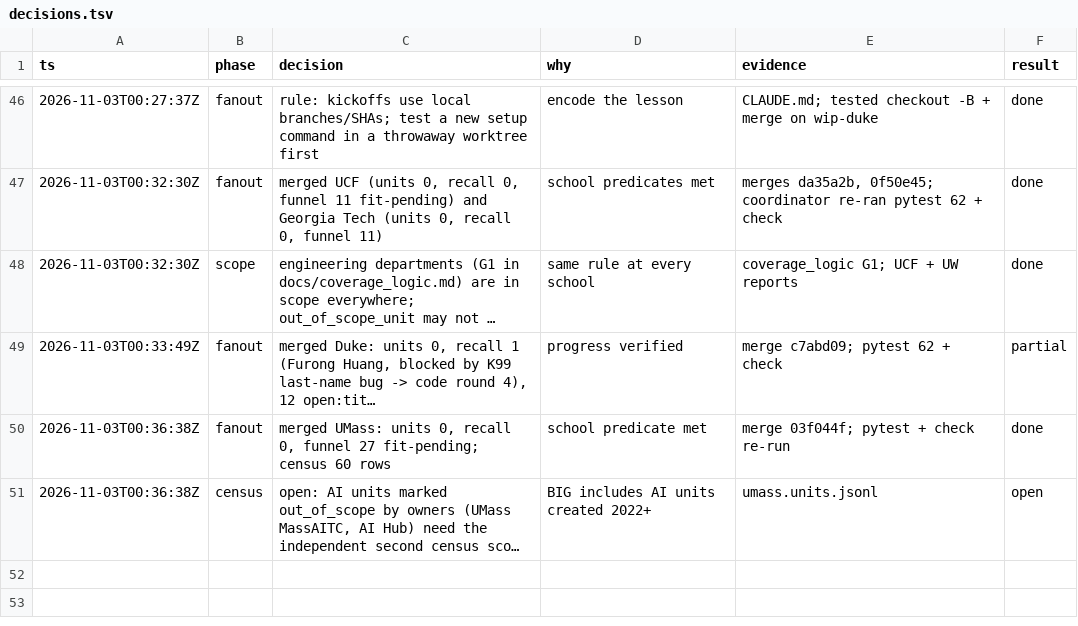
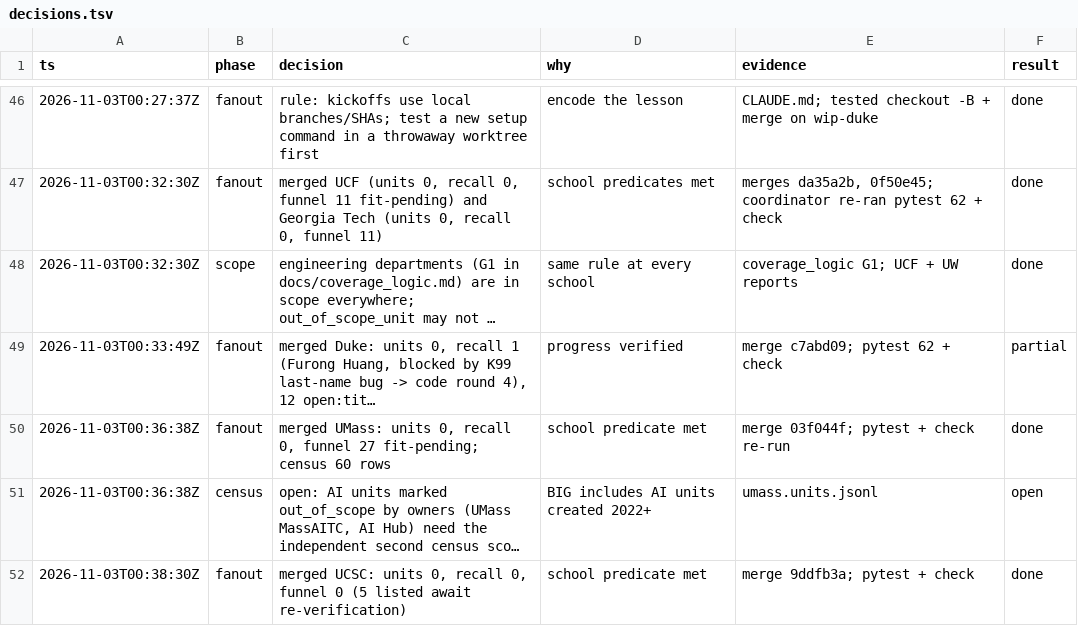
Before and after one commit to allliiita/phd-outreach, a TSV file: docs/decisions.tsv, drawn as a sheet; only a part is shown, gaps mark what is left out; long unchanged cells end in …; the diff names each change by its address in the sheet, - before the commit and + after, or states it on an @@ line.

```diff
--- a/docs/decisions.tsv
+++ b/docs/decisions.tsv
+row 52: 2026-11-03T00:38:30Z | fanout | merged UCSC: units 0, recall 0, funnel 0 (5 listed await re-verification) | school predicate met | merge 9ddfb3a; pytest + check | done
```
